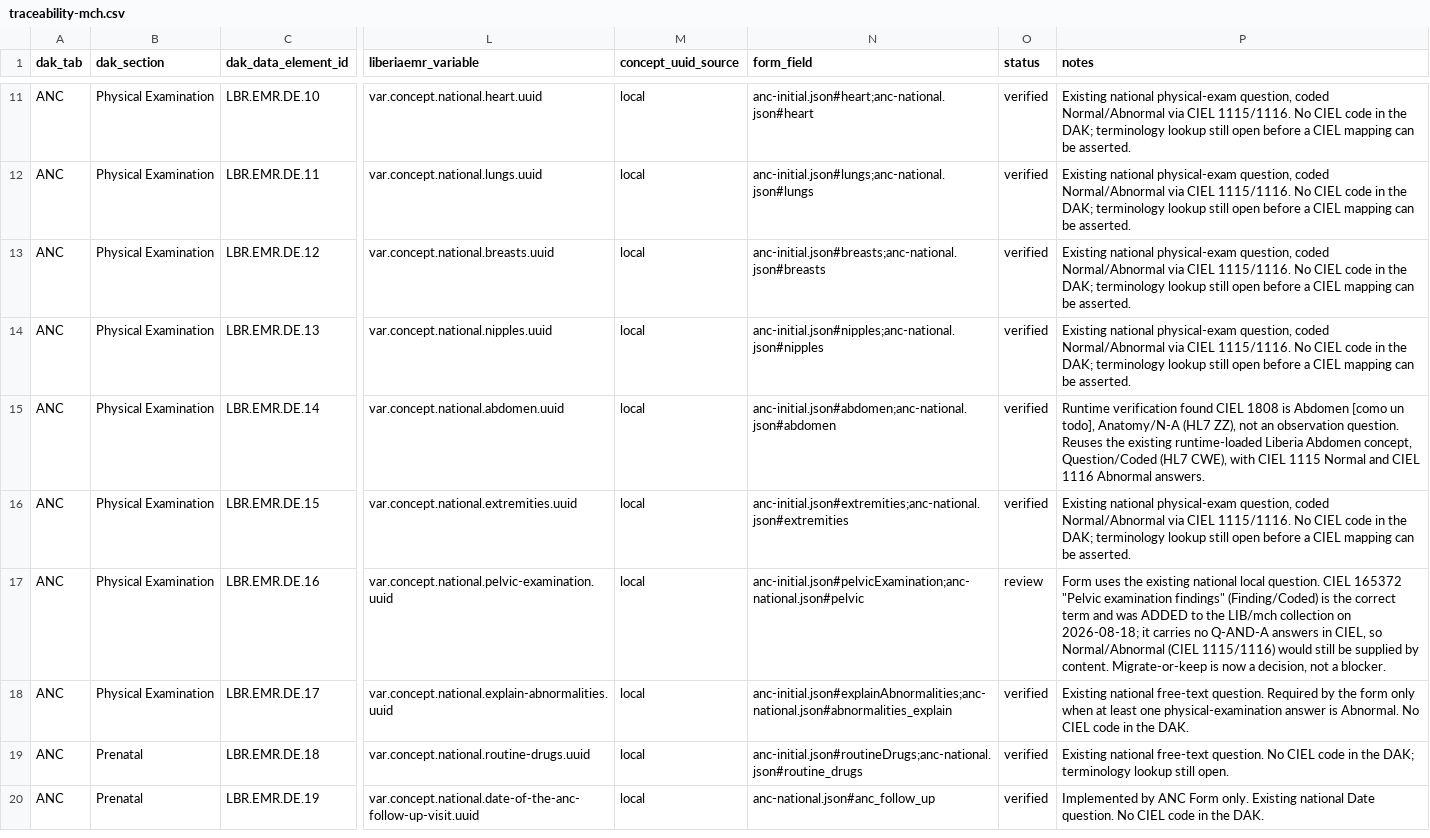
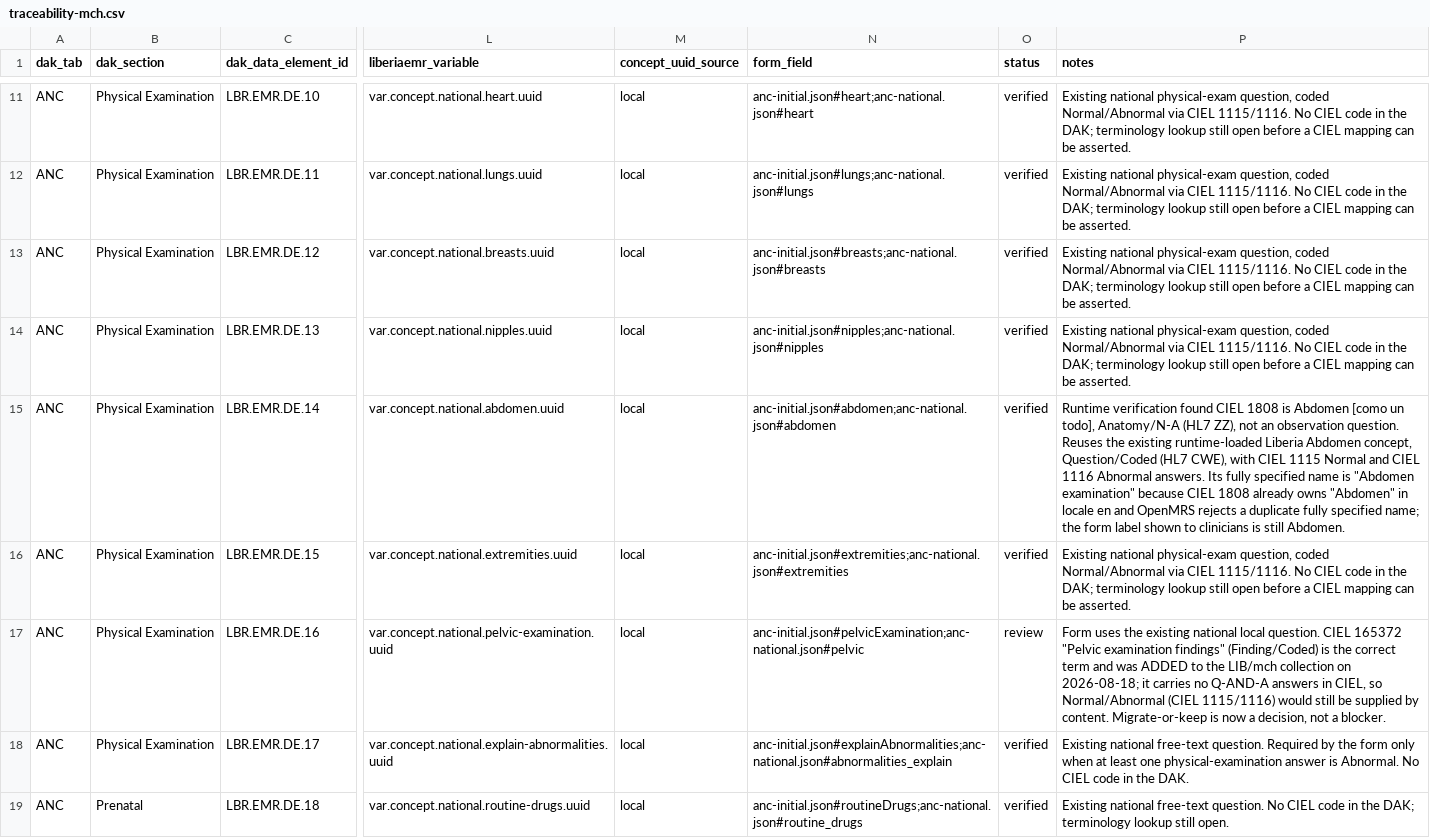
Before and after one commit to IntelliSOFT-Consulting/liberia-emr, a CSV file: docs/dak/traceability-mch.csv, drawn as a sheet; only a part is shown, gaps mark what is left out; the shorter side is filled out with more unchanged rows; the diff names each change by its address in the sheet, - before the commit and + after, or states it on an @@ line.

```diff
--- a/docs/dak/traceability-mch.csv
+++ b/docs/dak/traceability-mch.csv
-P15 (notes): …Abnormal answers.
+P15 (notes): …Abnormal answers. Its fully specified name is "Abdomen examination" because CIEL 1808 already owns "Abdomen" in locale en and OpenMRS rejects a duplicate fully specified name; the form label shown to clinicians is still Abdomen.
```
Also changed, not shown: content-packages/content-liberia-national/configuration/backend_configuration/concepts/concepts-fhir-national.csv, content-packages/content-liberia-national/configuration/backend_configuration/concepts/concepts-national.csv, 3 other files.
